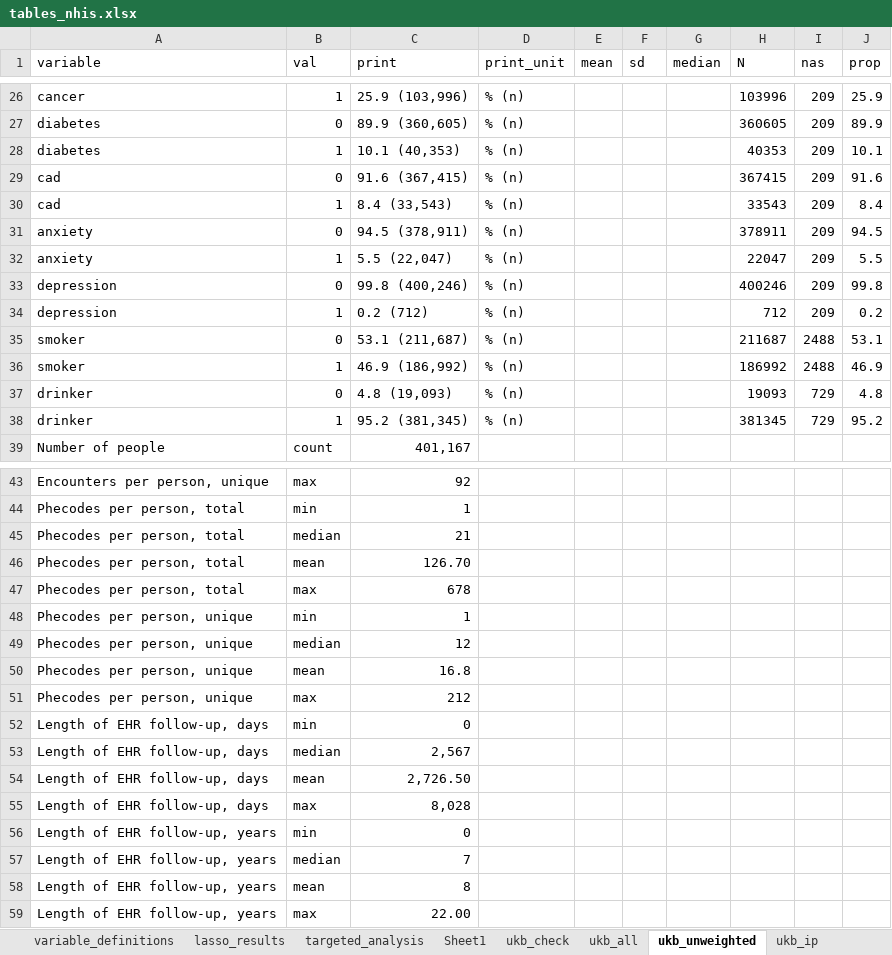
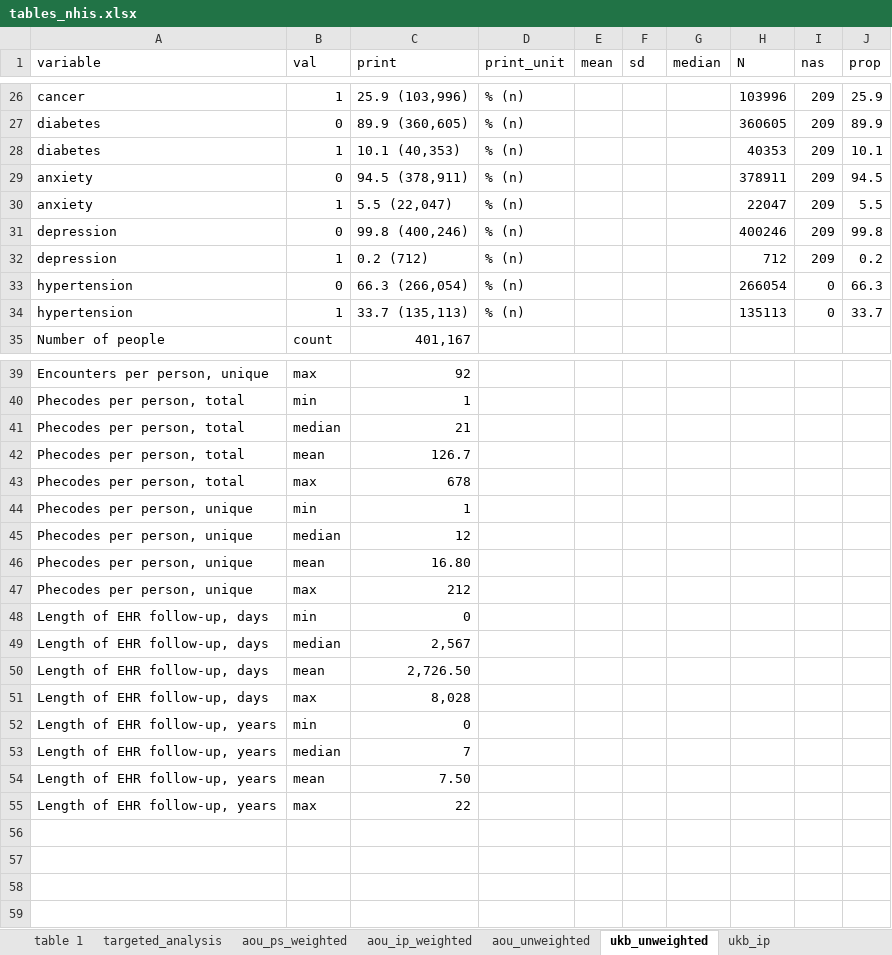
Before and after one commit to maxsal/biobank_selection_weights, an Excel workbook: docs/tables_nhis.xlsx, sheet ukb_unweighted, drawn as a sheet; only a part is shown, gaps mark what is left out; values as stored, in another font and other column widths than the file's, no borders; removed rows and columns are numbered as before the commit, all else as after; the diff names each change by its address in the sheet, - before the commit and + after, or states it on an @@ line.

```diff
--- a/docs/tables_nhis.xlsx (sheet ukb_unweighted)
+++ b/docs/tables_nhis.xlsx (sheet ukb_unweighted)
-row 29: cad | 0 | 91.6 (367,415) | % (n) |  |  |  | 367415 | 209 | 91.6
-row 30: cad | 1 | 8.4 (33,543) | % (n) |  |  |  | 33543 | 209 | 8.4
-row 35: smoker | 0 | 53.1 (211,687) | % (n) |  |  |  | 211687 | 2488 | 53.1
-row 36: smoker | 1 | 46.9 (186,992) | % (n) |  |  |  | 186992 | 2488 | 46.9
-row 37: drinker | 0 | 4.8 (19,093) | % (n) |  |  |  | 19093 | 729 | 4.8
-row 38: drinker | 1 | 95.2 (381,345) | % (n) |  |  |  | 381345 | 729 | 95.2
+row 33: hypertension | 0 | 66.3 (266,054) | % (n) |  |  |  | 266054 | 0 | 66.3
+row 34: hypertension | 1 | 33.7 (135,113) | % (n) |  |  |  | 135113 | 0 | 33.7
-C42 (print): 126.70
+C42 (print): 126.7
-C46 (print): 16.8
+C46 (print): 16.80
-C54 (print): 8
+C54 (print): 7.50
-C55 (print): 22.00
+C55 (print): 22
```
Also changed, not shown: sheet aou_unweighted, sheet table 1, sheet ukb_ip, sheet aou_ps_weighted, sheet aou_ip_weighted, sheet targeted_analysis, 1 more sheet, other sheet tabs, formulas that keep their value, 1 other file.
